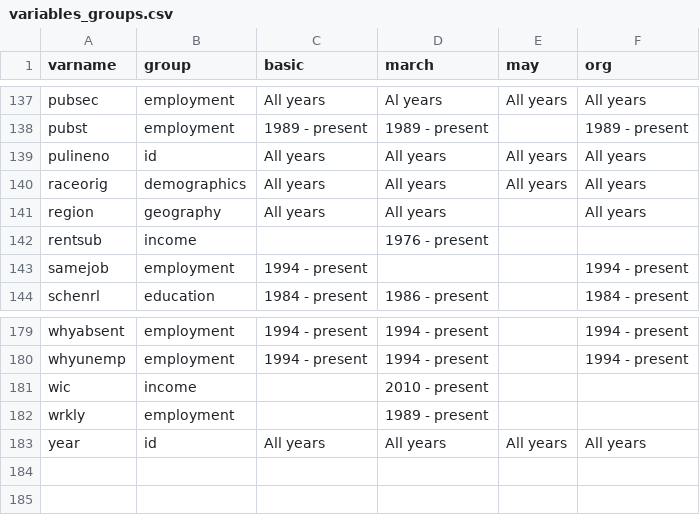
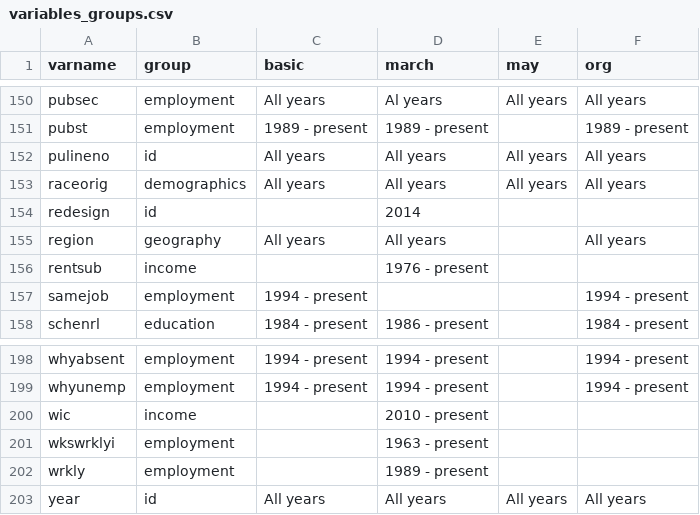
Before and after one commit to Economic/epiextracts, a CSV file: code/docs/variables_groups.csv, drawn as a sheet; only a part is shown, gaps mark what is left out; the diff covers the shown part only; the diff names each change by its address in the sheet, - before the commit and + after, or states it on an @@ line.

```diff
--- a/code/docs/variables_groups.csv
+++ b/code/docs/variables_groups.csv
+row 154: redesign | id |  | 2014
+row 201: wkswrklyi | employment |  | 1963 - present
```
Also changed, not shown: 18 added rows, 2 moved rows and 8 edited cells elsewhere in this file, 32 other files.
